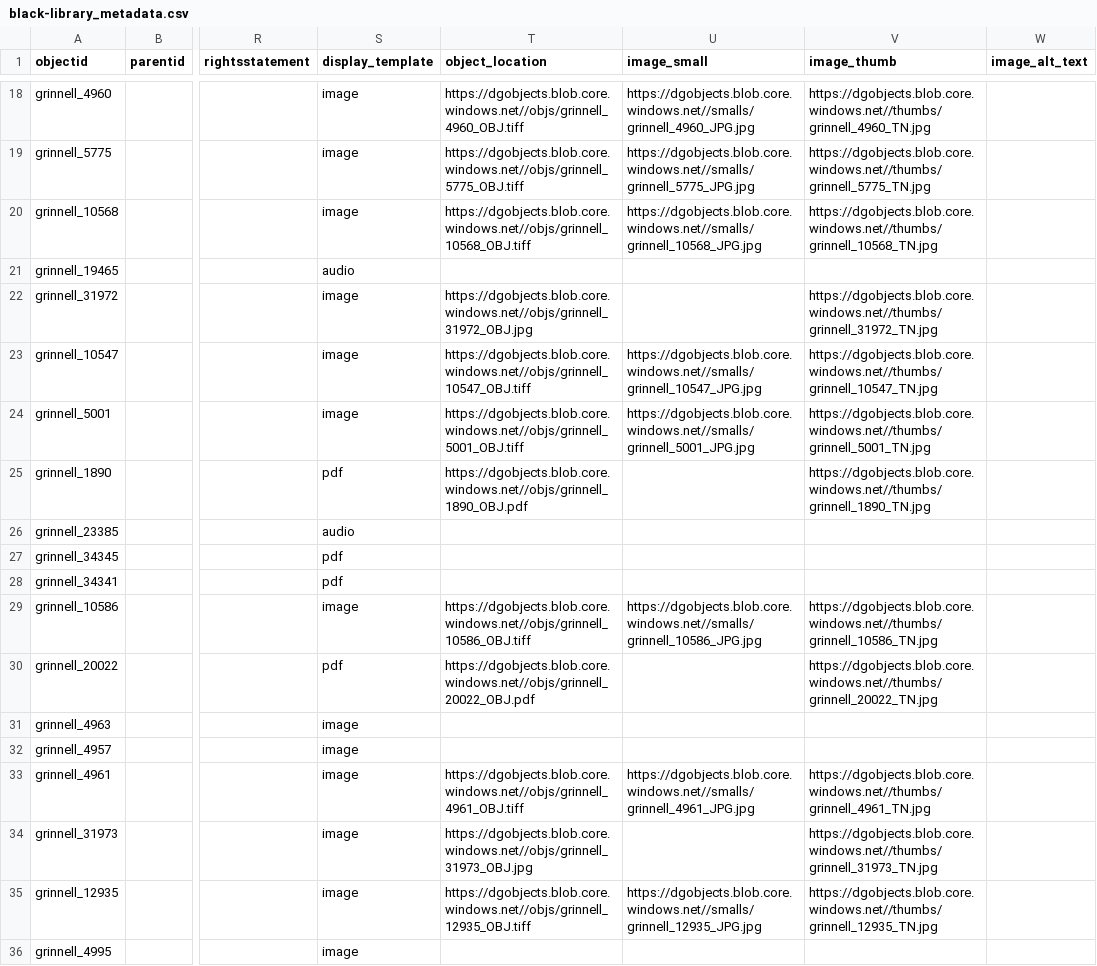
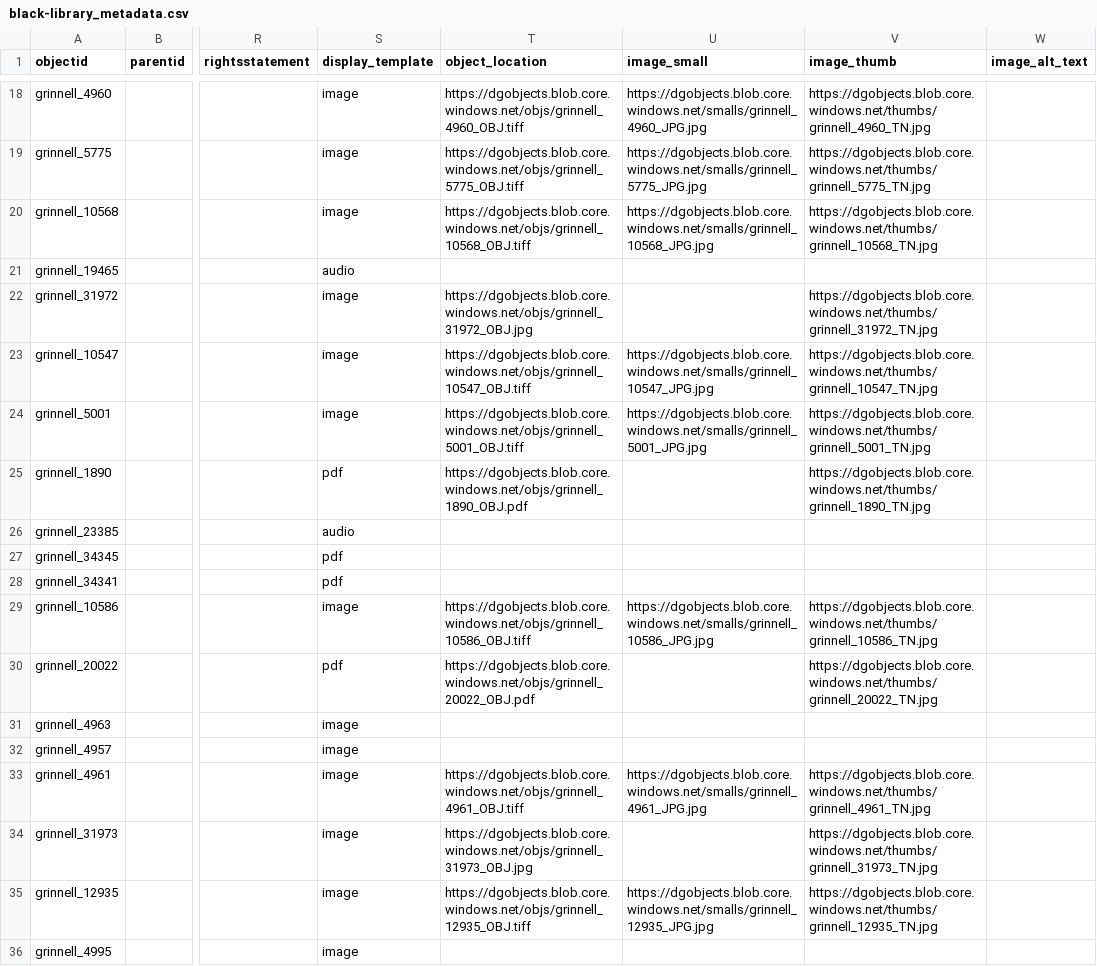
Before and after one commit to Digital-Grinnell/black-library-CB-CSV-experiment, a CSV file: _data/black-library_metadata.csv, drawn as a sheet; only a part is shown, gaps mark what is left out; the diff covers the shown part only; the diff names each change by its address in the sheet, - before the commit and + after, or states it on an @@ line.

```diff
--- a/_data/black-library_metadata.csv
+++ b/_data/black-library_metadata.csv
-T18 (object_location): https://dgobjects.blob.core.windows.net//objs/grinnell_4960_OBJ.tiff
+T18 (object_location): https://dgobjects.blob.core.windows.net/objs/grinnell_4960_OBJ.tiff
-U18 (image_small): https://dgobjects.blob.core.windows.net//smalls/grinnell_4960_JPG.jpg
+U18 (image_small): https://dgobjects.blob.core.windows.net/smalls/grinnell_4960_JPG.jpg
-V18 (image_thumb): https://dgobjects.blob.core.windows.net//thumbs/grinnell_4960_TN.jpg
+V18 (image_thumb): https://dgobjects.blob.core.windows.net/thumbs/grinnell_4960_TN.jpg
-T19 (object_location): https://dgobjects.blob.core.windows.net//objs/grinnell_5775_OBJ.tiff
+T19 (object_location): https://dgobjects.blob.core.windows.net/objs/grinnell_5775_OBJ.tiff
-U19 (image_small): https://dgobjects.blob.core.windows.net//smalls/grinnell_5775_JPG.jpg
+U19 (image_small): https://dgobjects.blob.core.windows.net/smalls/grinnell_5775_JPG.jpg
-V19 (image_thumb): https://dgobjects.blob.core.windows.net//thumbs/grinnell_5775_TN.jpg
+V19 (image_thumb): https://dgobjects.blob.core.windows.net/thumbs/grinnell_5775_TN.jpg
-T20 (object_location): https://dgobjects.blob.core.windows.net//objs/grinnell_10568_OBJ.tiff
+T20 (object_location): https://dgobjects.blob.core.windows.net/objs/grinnell_10568_OBJ.tiff
-U20 (image_small): https://dgobjects.blob.core.windows.net//smalls/grinnell_10568_JPG.jpg
+U20 (image_small): https://dgobjects.blob.core.windows.net/smalls/grinnell_10568_JPG.jpg
-V20 (image_thumb): https://dgobjects.blob.core.windows.net//thumbs/grinnell_10568_TN.jpg
+V20 (image_thumb): https://dgobjects.blob.core.windows.net/thumbs/grinnell_10568_TN.jpg
-T22 (object_location): https://dgobjects.blob.core.windows.net//objs/grinnell_31972_OBJ.jpg
+T22 (object_location): https://dgobjects.blob.core.windows.net/objs/grinnell_31972_OBJ.jpg
-V22 (image_thumb): https://dgobjects.blob.core.windows.net//thumbs/grinnell_31972_TN.jpg
+V22 (image_thumb): https://dgobjects.blob.core.windows.net/thumbs/grinnell_31972_TN.jpg
-T23 (object_location): https://dgobjects.blob.core.windows.net//objs/grinnell_10547_OBJ.tiff
+T23 (object_location): https://dgobjects.blob.core.windows.net/objs/grinnell_10547_OBJ.tiff
-U23 (image_small): https://dgobjects.blob.core.windows.net//smalls/grinnell_10547_JPG.jpg
+U23 (image_small): https://dgobjects.blob.core.windows.net/smalls/grinnell_10547_JPG.jpg
-V23 (image_thumb): https://dgobjects.blob.core.windows.net//thumbs/grinnell_10547_TN.jpg
+V23 (image_thumb): https://dgobjects.blob.core.windows.net/thumbs/grinnell_10547_TN.jpg
-T24 (object_location): https://dgobjects.blob.core.windows.net//objs/grinnell_5001_OBJ.tiff
+T24 (object_location): https://dgobjects.blob.core.windows.net/objs/grinnell_5001_OBJ.tiff
-U24 (image_small): https://dgobjects.blob.core.windows.net//smalls/grinnell_5001_JPG.jpg
+U24 (image_small): https://dgobjects.blob.core.windows.net/smalls/grinnell_5001_JPG.jpg
-V24 (image_thumb): https://dgobjects.blob.core.windows.net//thumbs/grinnell_5001_TN.jpg
+V24 (image_thumb): https://dgobjects.blob.core.windows.net/thumbs/grinnell_5001_TN.jpg
-T25 (object_location): https://dgobjects.blob.core.windows.net//objs/grinnell_1890_OBJ.pdf
+T25 (object_location): https://dgobjects.blob.core.windows.net/objs/grinnell_1890_OBJ.pdf
-V25 (image_thumb): https://dgobjects.blob.core.windows.net//thumbs/grinnell_1890_TN.jpg
+V25 (image_thumb): https://dgobjects.blob.core.windows.net/thumbs/grinnell_1890_TN.jpg
-T29 (object_location): https://dgobjects.blob.core.windows.net//objs/grinnell_10586_OBJ.tiff
+T29 (object_location): https://dgobjects.blob.core.windows.net/objs/grinnell_10586_OBJ.tiff
-U29 (image_small): https://dgobjects.blob.core.windows.net//smalls/grinnell_10586_JPG.jpg
+U29 (image_small): https://dgobjects.blob.core.windows.net/smalls/grinnell_10586_JPG.jpg
-V29 (image_thumb): https://dgobjects.blob.core.windows.net//thumbs/grinnell_10586_TN.jpg
+V29 (image_thumb): https://dgobjects.blob.core.windows.net/thumbs/grinnell_10586_TN.jpg
-T30 (object_location): https://dgobjects.blob.core.windows.net//objs/grinnell_20022_OBJ.pdf
+T30 (object_location): https://dgobjects.blob.core.windows.net/objs/grinnell_20022_OBJ.pdf
-V30 (image_thumb): https://dgobjects.blob.core.windows.net//thumbs/grinnell_20022_TN.jpg
+V30 (image_thumb): https://dgobjects.blob.core.windows.net/thumbs/grinnell_20022_TN.jpg
-T33 (object_location): https://dgobjects.blob.core.windows.net//objs/grinnell_4961_OBJ.tiff
+T33 (object_location): https://dgobjects.blob.core.windows.net/objs/grinnell_4961_OBJ.tiff
-U33 (image_small): https://dgobjects.blob.core.windows.net//smalls/grinnell_4961_JPG.jpg
+U33 (image_small): https://dgobjects.blob.core.windows.net/smalls/grinnell_4961_JPG.jpg
-V33 (image_thumb): https://dgobjects.blob.core.windows.net//thumbs/grinnell_4961_TN.jpg
+V33 (image_thumb): https://dgobjects.blob.core.windows.net/thumbs/grinnell_4961_TN.jpg
-T34 (object_location): https://dgobjects.blob.core.windows.net//objs/grinnell_31973_OBJ.jpg
+T34 (object_location): https://dgobjects.blob.core.windows.net/objs/grinnell_31973_OBJ.jpg
-V34 (image_thumb): https://dgobjects.blob.core.windows.net//thumbs/grinnell_31973_TN.jpg
+V34 (image_thumb): https://dgobjects.blob.core.windows.net/thumbs/grinnell_31973_TN.jpg
-T35 (object_location): https://dgobjects.blob.core.windows.net//objs/grinnell_12935_OBJ.tiff
+T35 (object_location): https://dgobjects.blob.core.windows.net/objs/grinnell_12935_OBJ.tiff
-U35 (image_small): https://dgobjects.blob.core.windows.net//smalls/grinnell_12935_JPG.jpg
+U35 (image_small): https://dgobjects.blob.core.windows.net/smalls/grinnell_12935_JPG.jpg
-V35 (image_thumb): https://dgobjects.blob.core.windows.net//thumbs/grinnell_12935_TN.jpg
+V35 (image_thumb): https://dgobjects.blob.core.windows.net/thumbs/grinnell_12935_TN.jpg
```
Also changed, not shown: 96 edited cells elsewhere in this file.
